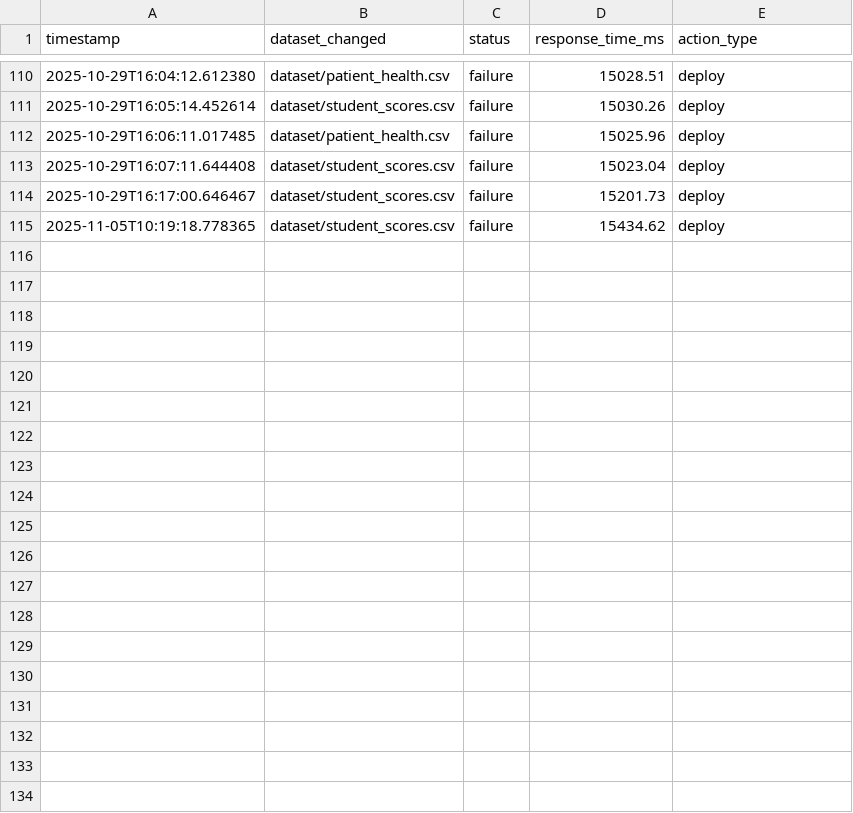
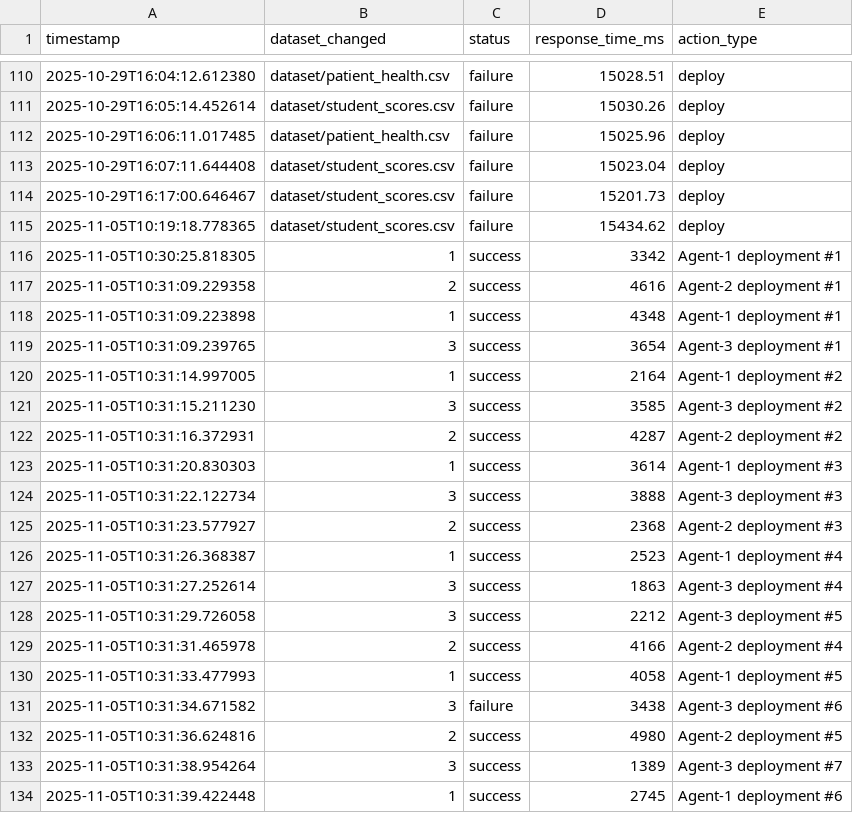
Before and after one commit to I-am-ShivamPal/Multi-Intelligent-agent-system, a CSV file: logs/deployment_log.csv, drawn as a sheet; only a part is shown, gaps mark what is left out; the diff covers the shown part only; the diff names each change by its address in the sheet, - before the commit and + after, or states it on an @@ line.

Commit message:
Day 3: Real-Time Event Bus & Auto-Scaling Simulation - In-memory queue, multi-agent scaling, performance logging

```diff
--- a/logs/deployment_log.csv
+++ b/logs/deployment_log.csv
+row 116: 2025-11-05T10:30:25.818305 | 1 | success | 3342 | Agent-1 deployment #1
+row 117: 2025-11-05T10:31:09.229358 | 2 | success | 4616 | Agent-2 deployment #1
+row 118: 2025-11-05T10:31:09.223898 | 1 | success | 4348 | Agent-1 deployment #1
+row 119: 2025-11-05T10:31:09.239765 | 3 | success | 3654 | Agent-3 deployment #1
+row 120: 2025-11-05T10:31:14.997005 | 1 | success | 2164 | Agent-1 deployment #2
+row 121: 2025-11-05T10:31:15.211230 | 3 | success | 3585 | Agent-3 deployment #2
+row 122: 2025-11-05T10:31:16.372931 | 2 | success | 4287 | Agent-2 deployment #2
+row 123: 2025-11-05T10:31:20.830303 | 1 | success | 3614 | Agent-1 deployment #3
+row 124: 2025-11-05T10:31:22.122734 | 3 | success | 3888 | Agent-3 deployment #3
+row 125: 2025-11-05T10:31:23.577927 | 2 | success | 2368 | Agent-2 deployment #3
+row 126: 2025-11-05T10:31:26.368387 | 1 | success | 2523 | Agent-1 deployment #4
+row 127: 2025-11-05T10:31:27.252614 | 3 | success | 1863 | Agent-3 deployment #4
+row 128: 2025-11-05T10:31:29.726058 | 3 | success | 2212 | Agent-3 deployment #5
+row 129: 2025-11-05T10:31:31.465978 | 2 | success | 4166 | Agent-2 deployment #4
+row 130: 2025-11-05T10:31:33.477993 | 1 | success | 4058 | Agent-1 deployment #5
+row 131: 2025-11-05T10:31:34.671582 | 3 | failure | 3438 | Agent-3 deployment #6
+row 132: 2025-11-05T10:31:36.624816 | 2 | success | 4980 | Agent-2 deployment #5
+row 133: 2025-11-05T10:31:38.954264 | 3 | success | 1389 | Agent-3 deployment #7
+row 134: 2025-11-05T10:31:39.422448 | 1 | success | 2745 | Agent-1 deployment #6
```
Also changed, not shown: 16 added rows elsewhere in this file, 8 other files.
